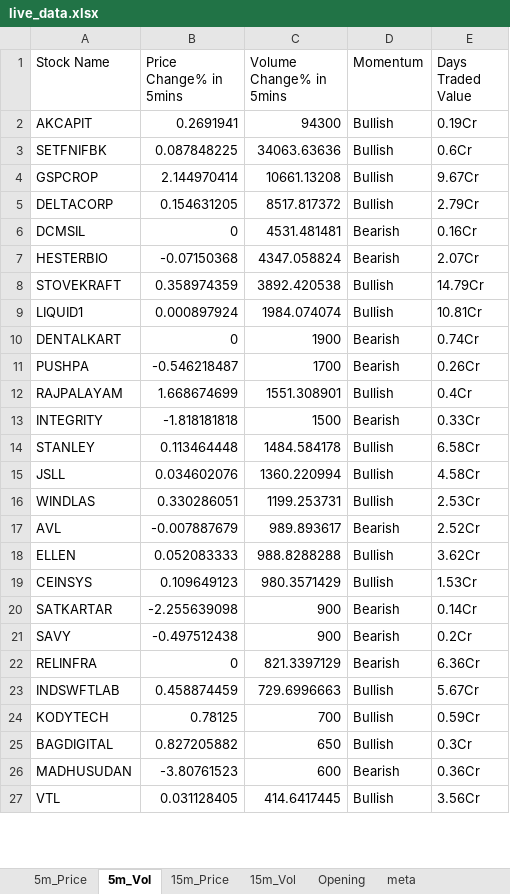
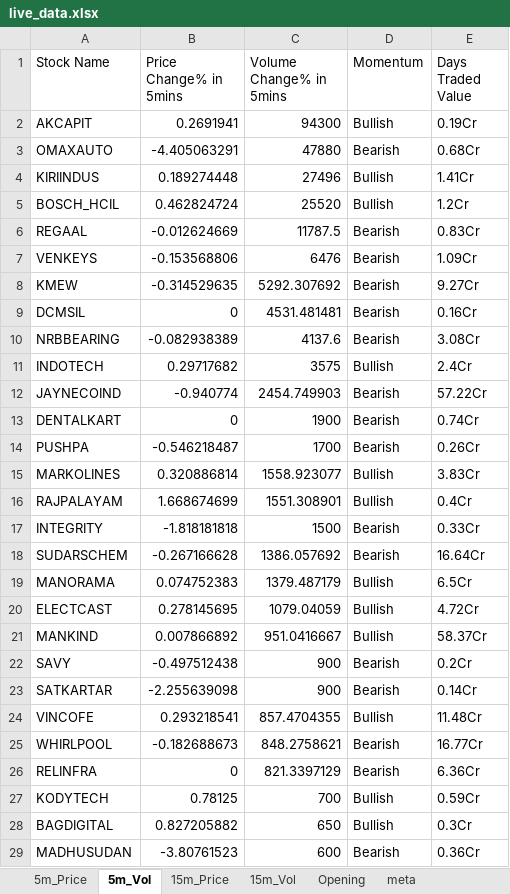
Before and after one commit to srbsharma92/priceAction2, an Excel workbook: data/live_data.xlsx, sheet 5m_Vol, drawn as a sheet; only a part is shown; values as stored, in another font and other column widths than the file's, no borders; removed rows and columns are numbered as before the commit, all else as after; the diff covers the shown part only; the diff names each change by its address in the sheet, - before the commit and + after, or states it on an @@ line.

```diff
--- a/data/live_data.xlsx (sheet 5m_Vol)
+++ b/data/live_data.xlsx (sheet 5m_Vol)
-row 3: SETFNIFBK | 0.087848225 | 34063.63636 | Bullish | 0.6Cr
-row 4: GSPCROP | 2.144970414 | 10661.13208 | Bullish | 9.67Cr
-row 5: DELTACORP | 0.154631205 | 8517.817372 | Bullish | 2.79Cr
+row 3: OMAXAUTO | -4.405063291 | 47880 | Bearish | 0.68Cr
+row 4: KIRIINDUS | 0.189274448 | 27496 | Bullish | 1.41Cr
+row 5: BOSCH_HCIL | 0.462824724 | 25520 | Bullish | 1.2Cr
+row 6: REGAAL | -0.012624669 | 11787.5 | Bearish | 0.83Cr
+row 7: VENKEYS | -0.153568806 | 6476 | Bearish | 1.09Cr
+row 8: KMEW | -0.314529635 | 5292.307692 | Bearish | 9.27Cr
-row 7: HESTERBIO | -0.07150368 | 4347.058824 | Bearish | 2.07Cr
-row 8: STOVEKRAFT | 0.358974359 | 3892.420538 | Bullish | 14.79Cr
-row 9: LIQUID1 | 0.000897924 | 1984.074074 | Bullish | 10.81Cr
+row 10: NRBBEARING | -0.082938389 | 4137.6 | Bearish | 3.08Cr
+row 11: INDOTECH | 0.29717682 | 3575 | Bullish | 2.4Cr
+row 12: JAYNECOIND | -0.940774 | 2454.749903 | Bearish | 57.22Cr
+row 15: MARKOLINES | 0.320886814 | 1558.923077 | Bullish | 3.83Cr
-row 14: STANLEY | 0.113464448 | 1484.584178 | Bullish | 6.58Cr
-row 15: JSLL | 0.034602076 | 1360.220994 | Bullish | 4.58Cr
-row 16: WINDLAS | 0.330286051 | 1199.253731 | Bullish | 2.53Cr
-row 17: AVL | -0.007887679 | 989.893617 | Bearish | 2.52Cr
-row 18: ELLEN | 0.052083333 | 988.8288288 | Bullish | 3.62Cr
-row 19: CEINSYS | 0.109649123 | 980.3571429 | Bullish | 1.53Cr
+row 18: SUDARSCHEM | -0.267166628 | 1386.057692 | Bearish | 16.64Cr
+row 19: MANORAMA | 0.074752383 | 1379.487179 | Bullish | 6.5Cr
+row 20: ELECTCAST | 0.278145695 | 1079.04059 | Bullish | 4.72Cr
+row 21: MANKIND | 0.007866892 | 951.0416667 | Bullish | 58.37Cr
@@ row 21 moved to row 22: SAVY @@
+row 24: VINCOFE | 0.293218541 | 857.4704355 | Bullish | 11.48Cr
+row 25: WHIRLPOOL | -0.182688673 | 848.2758621 | Bearish | 16.77Cr
-row 23: INDSWFTLAB | 0.458874459 | 729.6996663 | Bullish | 5.67Cr
-row 27: VTL | 0.031128405 | 414.6417445 | Bullish | 3.56Cr
```
Also changed, not shown: 6 added rows and 5 removed rows elsewhere in this sheet, sheet 15m_Vol, sheet 15m_Price, sheet 5m_Price, sheet Opening, sheet meta.
